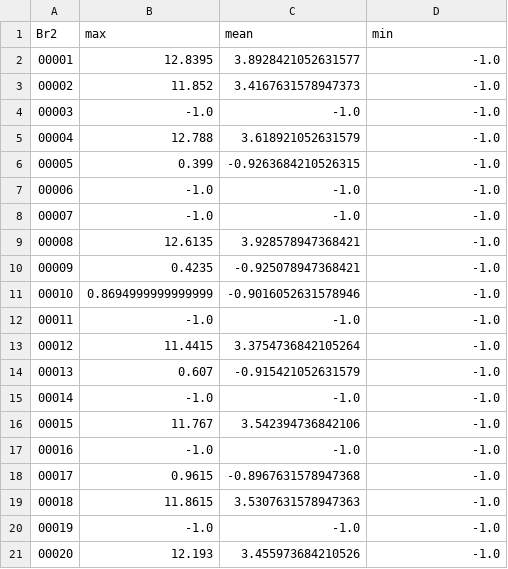
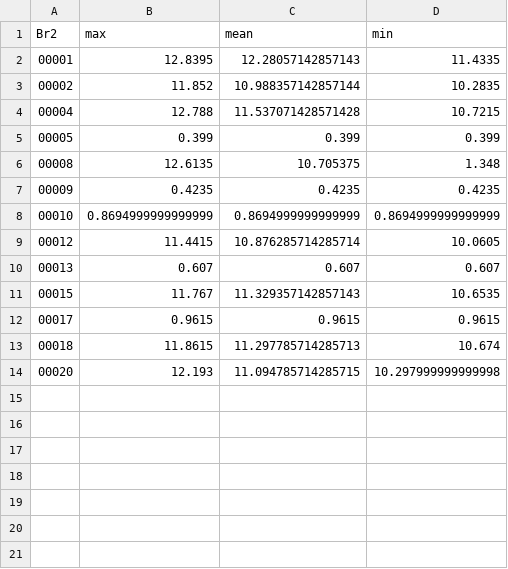
Before and after one commit to ternava/Incremental-build, a CSV file: data/rez_sample_03ALL/incremental-bt.csv, drawn as a sheet.

```diff
--- a/data/rez_sample_03ALL/incremental-bt.csv
+++ b/data/rez_sample_03ALL/incremental-bt.csv
@@ -1,21 +1,14 @@
 Br2,max,mean,min
-00001,12.8395,3.8928421052631577,-1.0
-00002,11.852,3.4167631578947373,-1.0
-00003,-1.0,-1.0,-1.0
-00004,12.788,3.618921052631579,-1.0
-00005,0.399,-0.9263684210526315,-1.0
-00006,-1.0,-1.0,-1.0
-00007,-1.0,-1.0,-1.0
-00008,12.6135,3.928578947368421,-1.0
-00009,0.4235,-0.925078947368421,-1.0
-00010,0.8694999999999999,-0.9016052631578946,-1.0
-00011,-1.0,-1.0,-1.0
-00012,11.4415,3.3754736842105264,-1.0
-00013,0.607,-0.915421052631579,-1.0
-00014,-1.0,-1.0,-1.0
-00015,11.767,3.542394736842106,-1.0
-00016,-1.0,-1.0,-1.0
-00017,0.9615,-0.8967631578947368,-1.0
-00018,11.8615,3.5307631578947363,-1.0
-00019,-1.0,-1.0,-1.0
-00020,12.193,3.455973684210526,-1.0
+00001,12.8395,12.28057142857143,11.4335
+00002,11.852,10.988357142857144,10.2835
+00004,12.788,11.537071428571428,10.7215
+00005,0.399,0.399,0.399
+00008,12.6135,10.705375,1.348
+00009,0.4235,0.4235,0.4235
+00010,0.8694999999999999,0.8694999999999999,0.8694999999999999
+00012,11.4415,10.876285714285714,10.0605
+00013,0.607,0.607,0.607
+00015,11.767,11.329357142857143,10.6535
+00017,0.9615,0.9615,0.9615
+00018,11.8615,11.297785714285713,10.674
+00020,12.193,11.094785714285715,10.297999999999998
```
Also changed, not shown: data/rez_sample_03ALL/buildtime_di1.csv, 23 other files.
